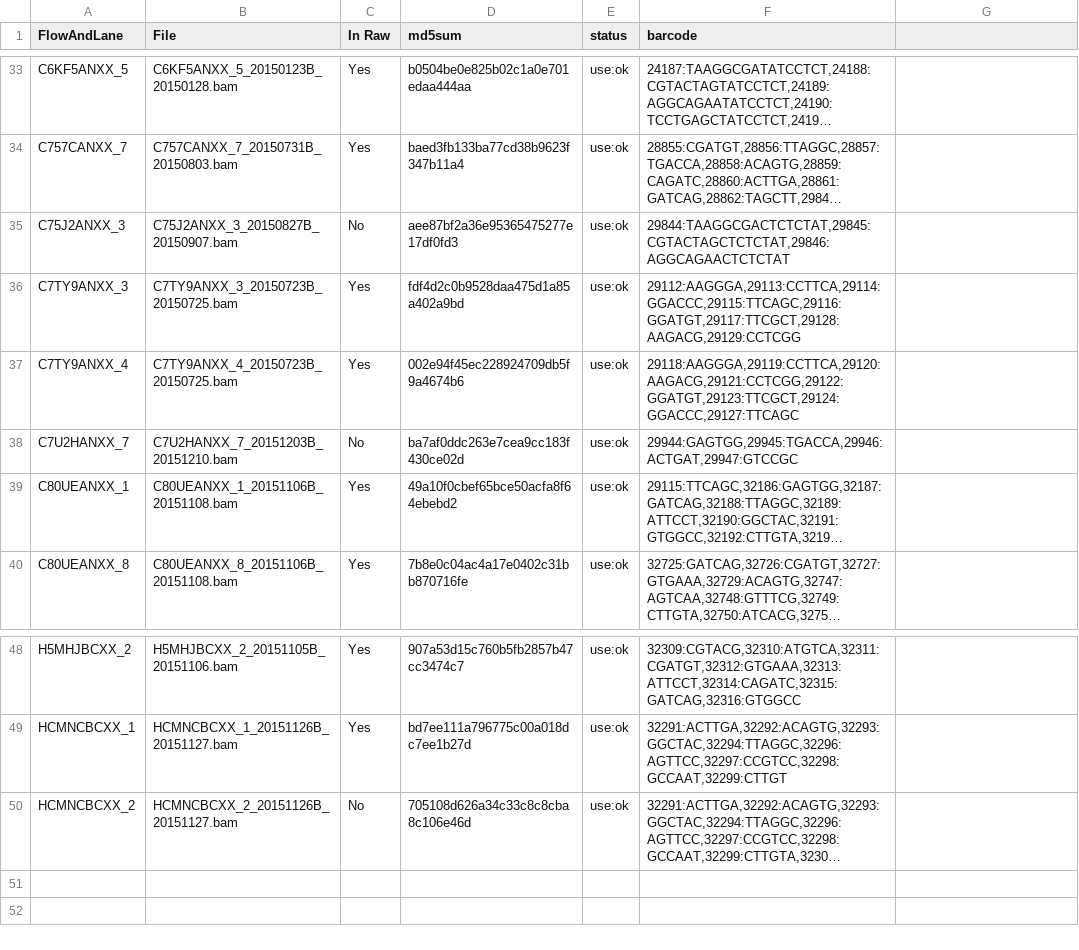
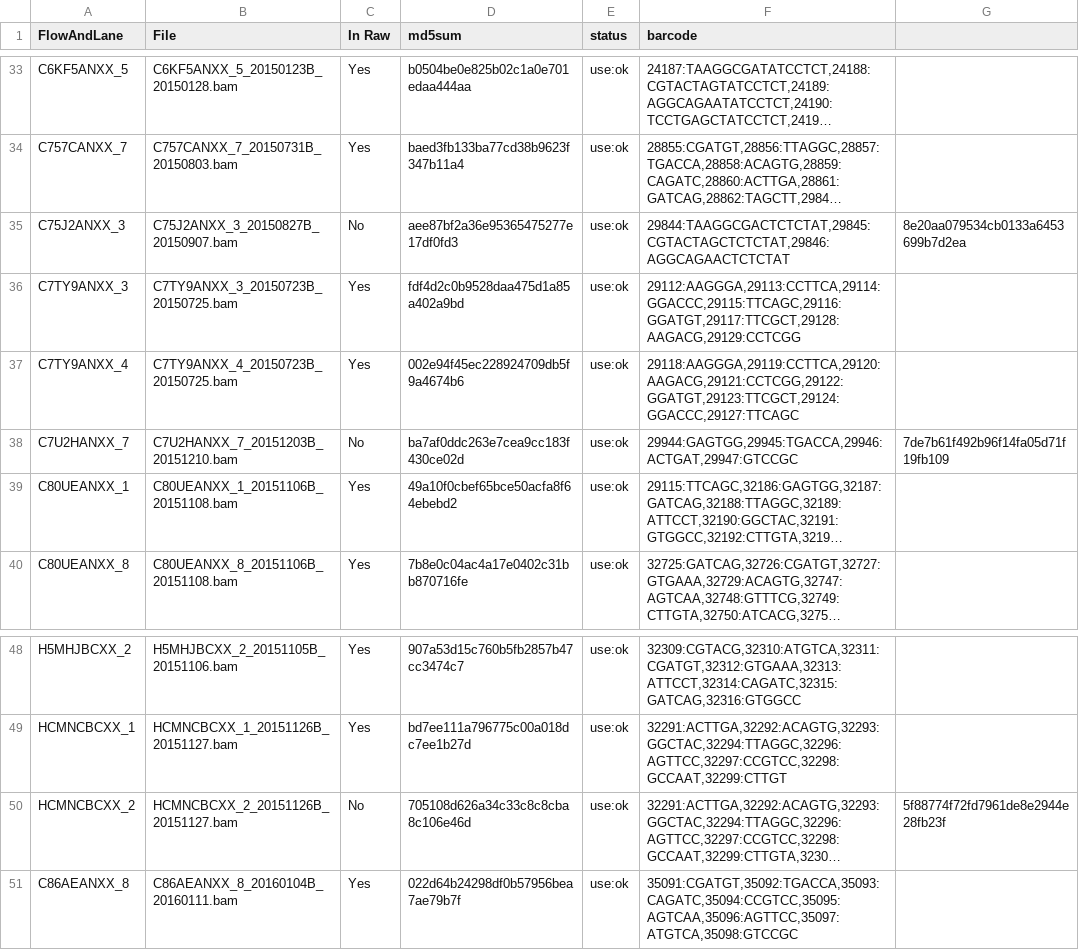
Before and after one commit to lillamy2012/pytte, a CSV file: kopf/lanesAndFlows.csv, drawn as a sheet; only a part is shown, gaps mark what is left out; long unchanged cells end in …; the diff names each change by its address in the sheet, - before the commit and + after, or states it on an @@ line.

```diff
--- a/kopf/lanesAndFlows.csv
+++ b/kopf/lanesAndFlows.csv
-G35: (empty)
+G35: 8e20aa079534cb0133a6453699b7d2ea
-G38: (empty)
+G38: 7de7b61f492b96f14fa05d71f19fb109
-G50: (empty)
+G50: 5f88774f72fd7961de8e2944e28fb23f
+row 51: C86AEANXX_8 | C86AEANXX_8_20160104B_20160111.bam | Yes | 022d64b24298df0b57956bea7ae79b7f | use:ok | 35091:CGATGT,35092:TGACCA,35093:CAGATC,35094:CCGTCC,35095:AGTCAA,35096:AGTTCC,35097:ATGTCA,35098:GTCCGC
```
Also changed, not shown: 4 other files.
